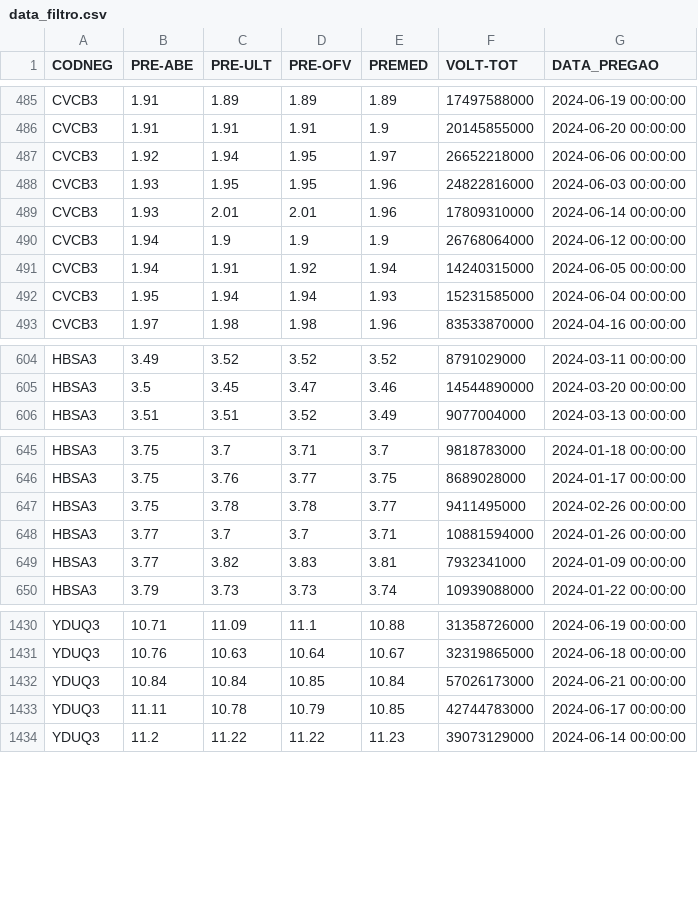
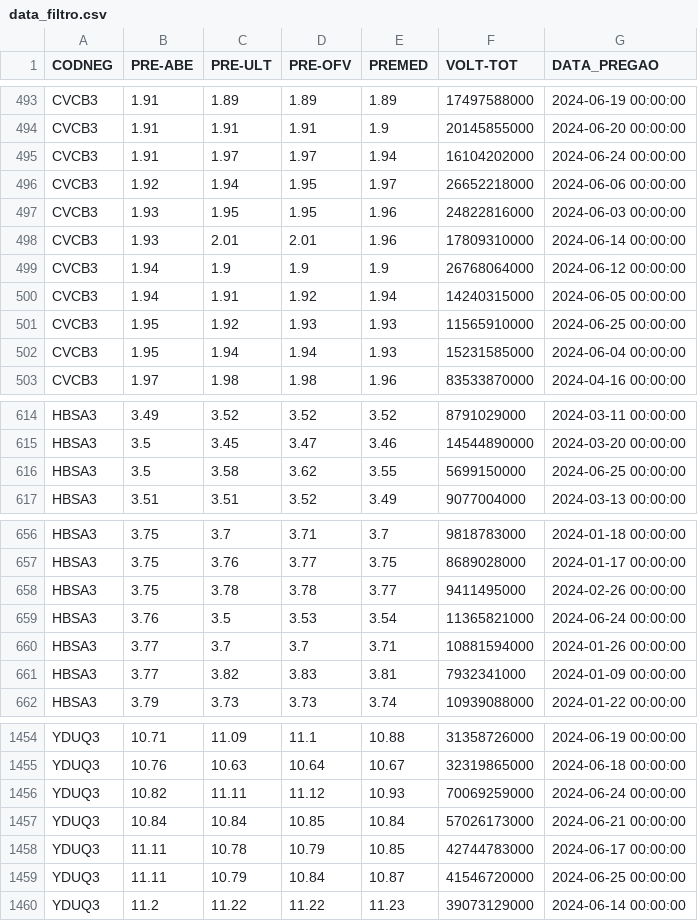
Before and after one commit to jakonev/Decision-tree-learning, a CSV file: data_filtro.csv, drawn as a sheet; only a part is shown, gaps mark what is left out; the diff covers the shown part only; the diff names each change by its address in the sheet, - before the commit and + after, or states it on an @@ line.

```diff
--- a/data_filtro.csv
+++ b/data_filtro.csv
+row 495: CVCB3 | 1.91 | 1.97 | 1.97 | 1.94 | 16104202000 | 2024-06-24 00:00:00
+row 501: CVCB3 | 1.95 | 1.92 | 1.93 | 1.93 | 11565910000 | 2024-06-25 00:00:00
+row 616: HBSA3 | 3.5 | 3.58 | 3.62 | 3.55 | 5699150000 | 2024-06-25 00:00:00
+row 659: HBSA3 | 3.76 | 3.5 | 3.53 | 3.54 | 11365821000 | 2024-06-24 00:00:00
+row 1456: YDUQ3 | 10.82 | 11.11 | 11.12 | 10.93 | 70069259000 | 2024-06-24 00:00:00
+row 1459: YDUQ3 | 11.11 | 10.79 | 10.84 | 10.87 | 41546720000 | 2024-06-25 00:00:00
```
Also changed, not shown: 20 added rows elsewhere in this file, data.csv, 5 other files.
